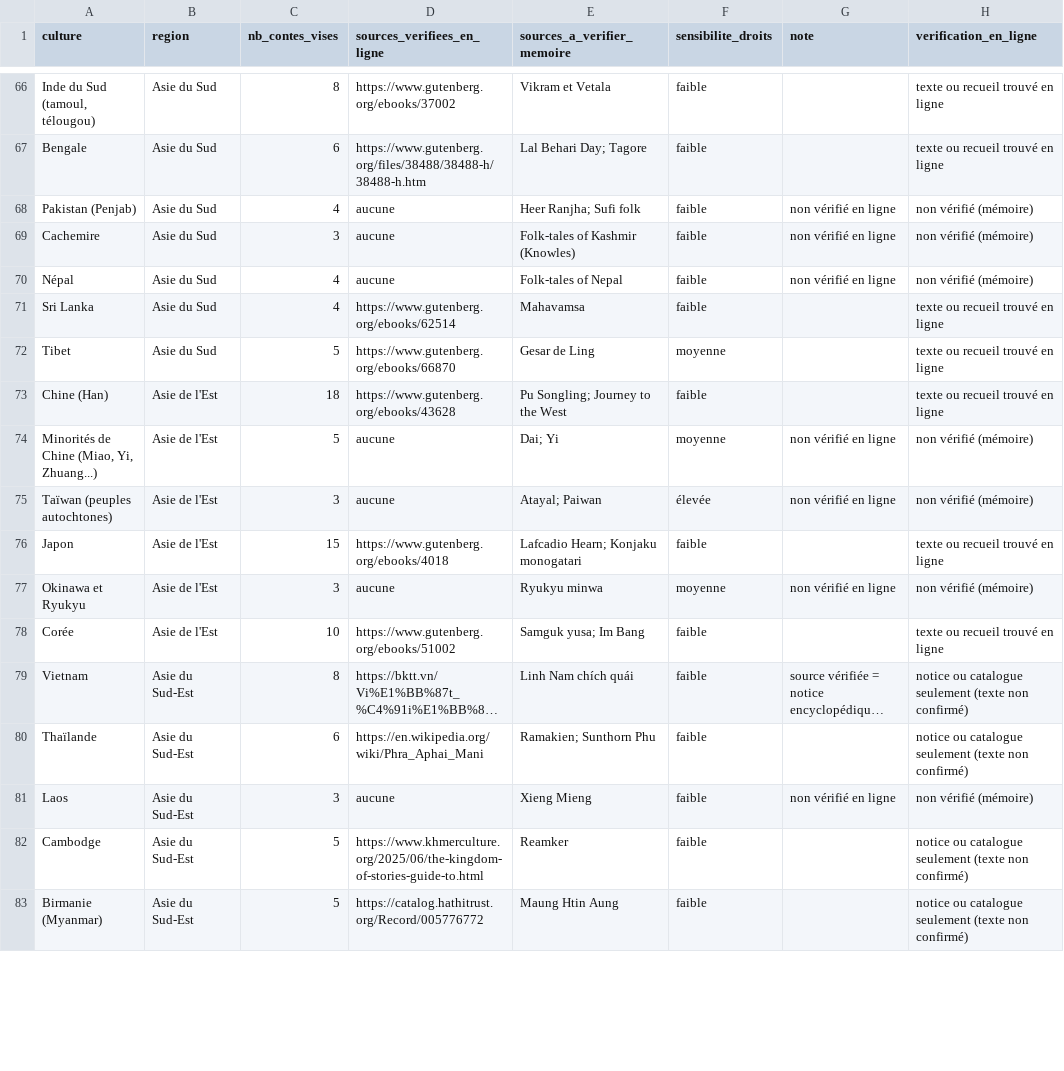
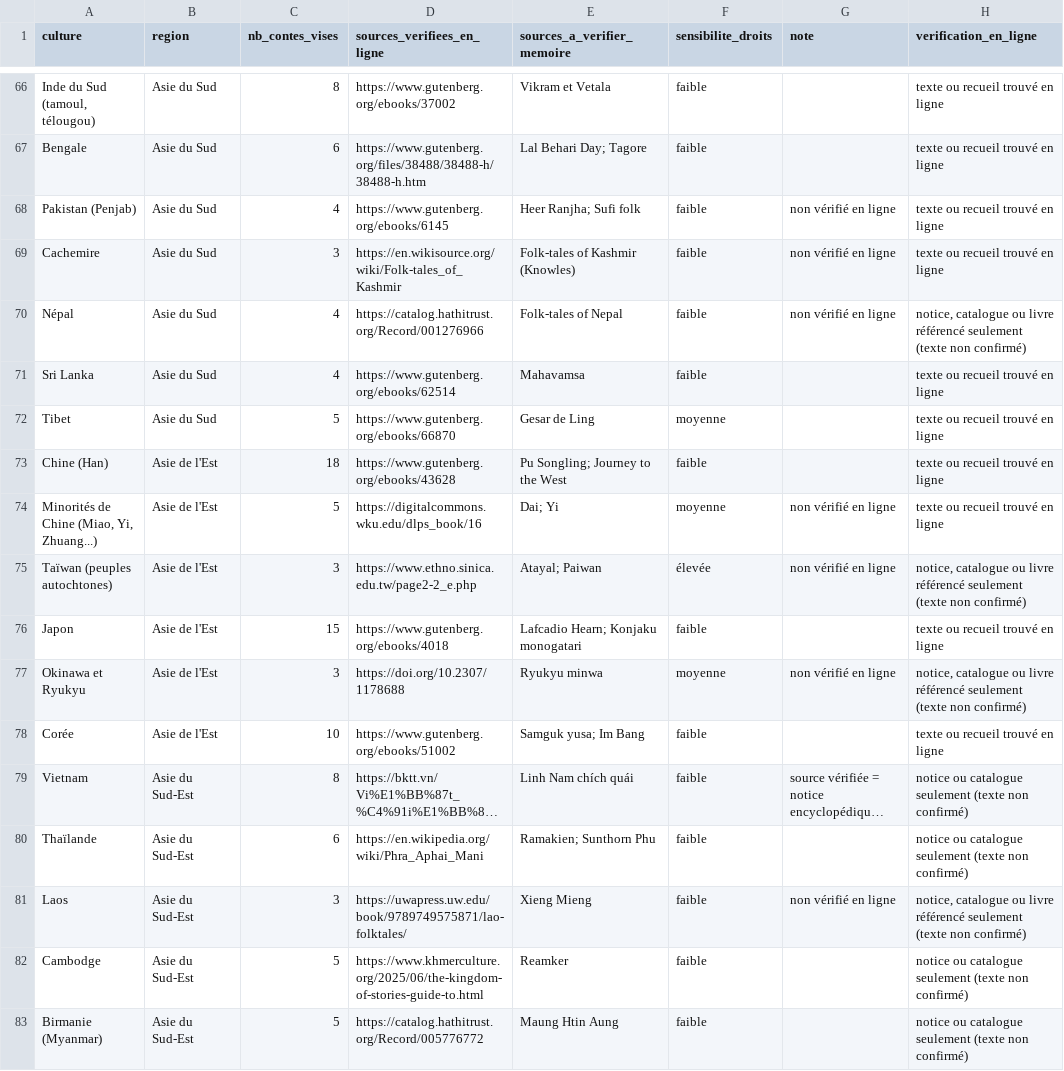
Before and after one commit to maalls/video-publisher, a CSV file: data/cultures.csv, drawn as a sheet; only a part is shown, gaps mark what is left out; long unchanged cells end in …; the diff covers the shown part only; the diff names each change by its address in the sheet, - before the commit and + after, or states it on an @@ line.

Commit message:
Cultures: sources en ligne ajoutées pour les 59 cultures restantes

```diff
--- a/data/cultures.csv
+++ b/data/cultures.csv
-D68 (sources_verifiees_en_ligne): aucune
+D68 (sources_verifiees_en_ligne): https://www.gutenberg.org/ebooks/6145
-H68:H69 (verification_en_ligne): non vérifié (mémoire)
+H68:H69 (verification_en_ligne): texte ou recueil trouvé en ligne
-D69 (sources_verifiees_en_ligne): aucune
+D69 (sources_verifiees_en_ligne): https://en.wikisource.org/wiki/Folk-tales_of_Kashmir
-D70 (sources_verifiees_en_ligne): aucune
+D70 (sources_verifiees_en_ligne): https://catalog.hathitrust.org/Record/001276966
-H70 (verification_en_ligne): non vérifié (mémoire)
+H70 (verification_en_ligne): notice, catalogue ou livre référencé seulement (texte non confirmé)
-D74 (sources_verifiees_en_ligne): aucune
+D74 (sources_verifiees_en_ligne): https://digitalcommons.wku.edu/dlps_book/16
-H74 (verification_en_ligne): non vérifié (mémoire)
+H74 (verification_en_ligne): texte ou recueil trouvé en ligne
-D75 (sources_verifiees_en_ligne): aucune
+D75 (sources_verifiees_en_ligne): https://www.ethno.sinica.edu.tw/page2-2_e.php
-H75 (verification_en_ligne): non vérifié (mémoire)
+H75 (verification_en_ligne): notice, catalogue ou livre référencé seulement (texte non confirmé)
-D77 (sources_verifiees_en_ligne): aucune
+D77 (sources_verifiees_en_ligne): https://doi.org/10.2307/1178688
-H77 (verification_en_ligne): non vérifié (mémoire)
+H77 (verification_en_ligne): notice, catalogue ou livre référencé seulement (texte non confirmé)
-D81 (sources_verifiees_en_ligne): aucune
+D81 (sources_verifiees_en_ligne): https://uwapress.uw.edu/book/9789749575871/lao-folktales/
-H81 (verification_en_ligne): non vérifié (mémoire)
+H81 (verification_en_ligne): notice, catalogue ou livre référencé seulement (texte non confirmé)
```
Also changed, not shown: 104 edited cells elsewhere in this file.
